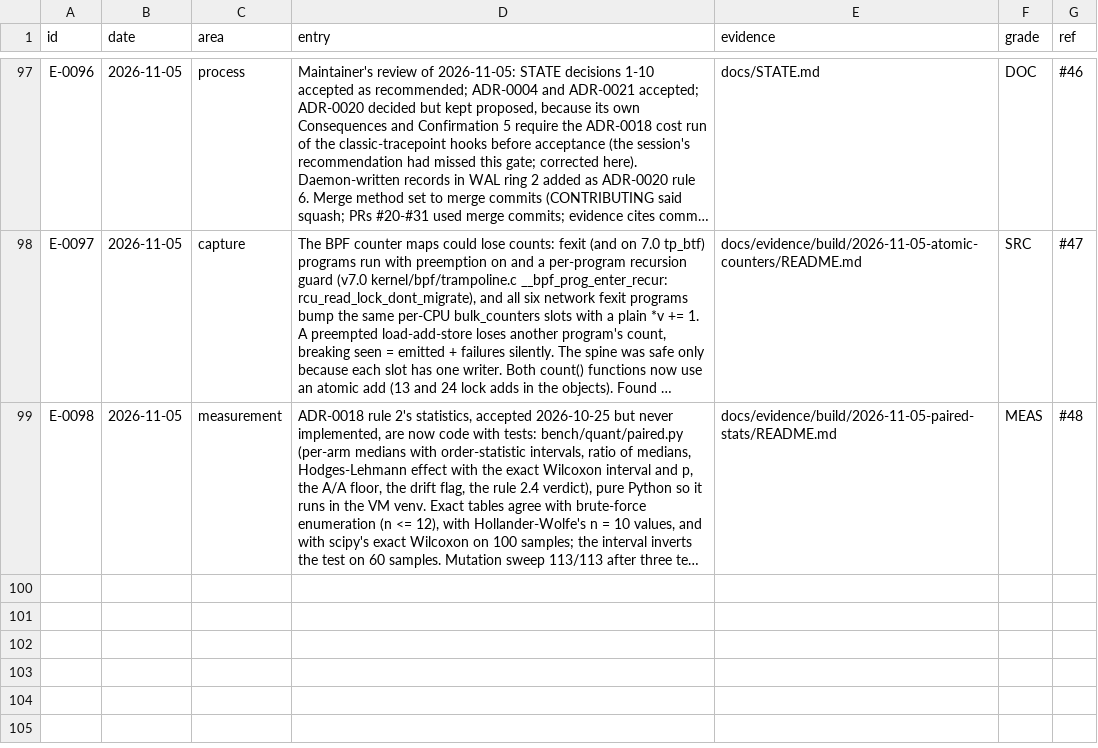
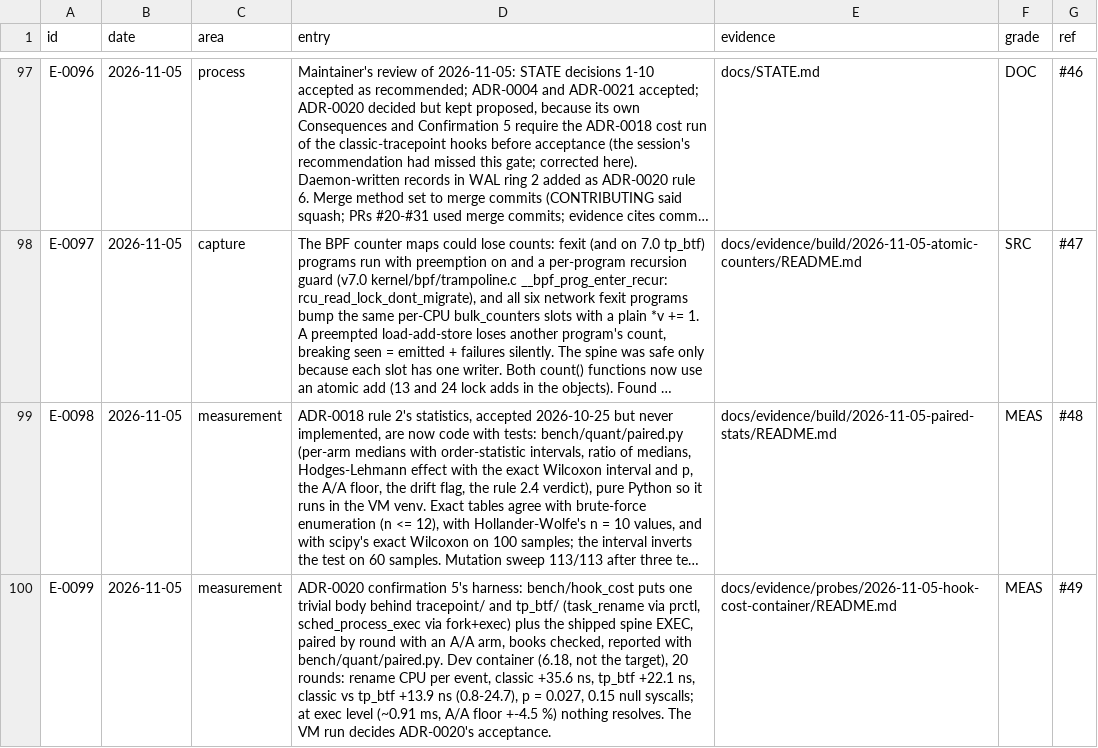
Before and after one commit to ranahunter10/fiery-dragon, a CSV file: docs/journal/engineering-log.csv, drawn as a sheet; only a part is shown, gaps mark what is left out; long unchanged cells end in …; the diff names each change by its address in the sheet, - before the commit and + after, or states it on an @@ line.

```diff
--- a/docs/journal/engineering-log.csv
+++ b/docs/journal/engineering-log.csv
+row 100: E-0099 | 2026-11-05 | measurement | ADR-0020 confirmation 5's harness: bench/hook_cost puts one trivial body behind tracepoint/ and tp_btf/ (task_rename via prctl, sched_process_exec via fork+exec) plus the shipped spine EXEC, paired by round with an A/A arm, books checked, reported with bench/quant/paired.py. Dev container (6.18, not the target), 20 rounds: rename CPU per event, classic +35.6 ns, tp_btf +22.1 ns, classic vs tp_btf +13.9 ns (0.8-24.7), p = 0.027, 0.15 null syscalls; at exec level (~0.91 ms, A/A floor +-4.5 %) nothing resolves. The VM run decides ADR-0020's acceptance. | docs/evidence/probes/2026-11-05-hook-cost-container/README.md | MEAS | #49
```
Also changed, not shown: 14 other files.
